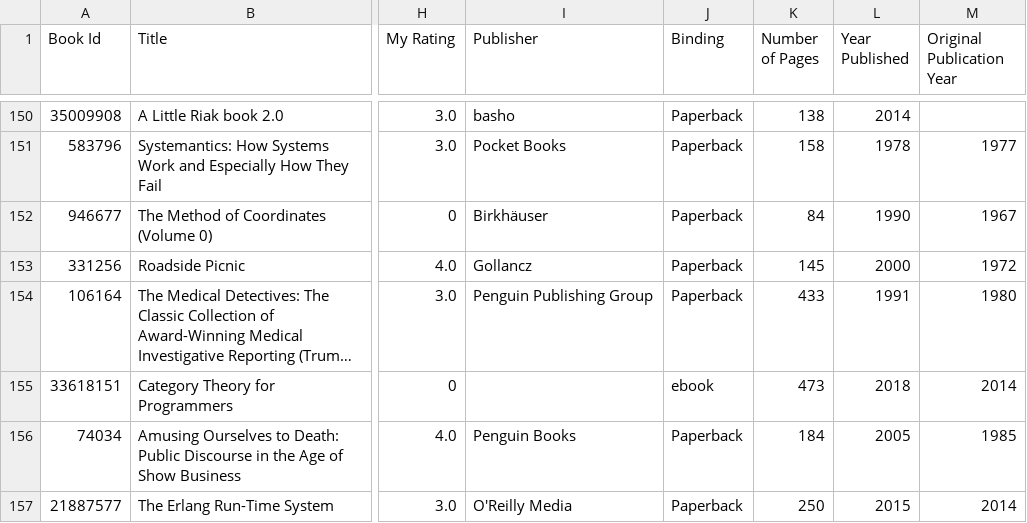
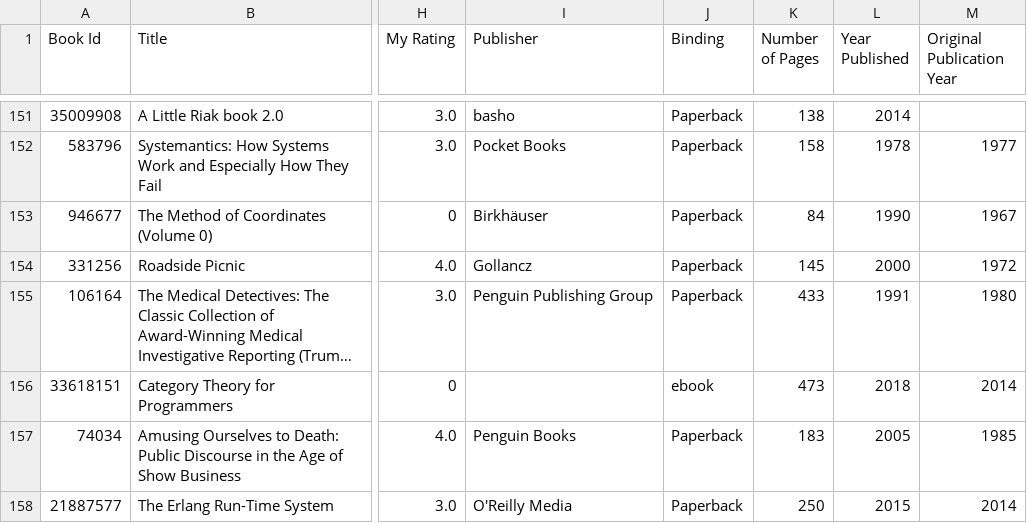
Before and after one commit to ananthakumaran/ananthakumaran.github.com, a CSV file: books.csv, drawn as a sheet; only a part is shown, gaps mark what is left out; long unchanged cells end in …; addresses are those after the commit; the diff covers the shown part only; the diff names each change by its address in the sheet, - before the commit and + after, or states it on an @@ line.

```diff
--- a/books.csv
+++ b/books.csv
-K157 (Number of Pages): 184
+K157 (Number of Pages): 183
```
Also changed, not shown: 1 added row and 9 edited cells elsewhere in this file, 3 other files.
